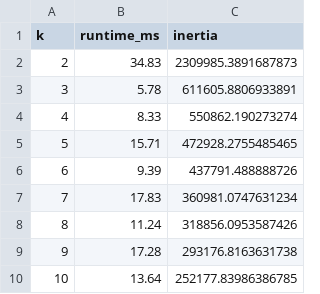
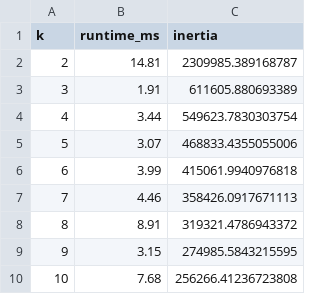
Before and after one commit to Binary-Human/Clustering, a CSV file: extrait-code/results.csv, drawn as a sheet.

```diff
--- a/extrait-code/results.csv
+++ b/extrait-code/results.csv
@@ -1,10 +1,10 @@
 k,runtime_ms,inertia
-2,34.83,2309985.3891687873
-3,5.78,611605.8806933891
-4,8.33,550862.190273274
-5,15.71,472928.2755485465
-6,9.39,437791.488888726
-7,17.83,360981.0747631234
-8,11.24,318856.0953587426
-9,17.28,293176.8163631738
-10,13.64,252177.83986386785
+2,14.81,2309985.389168787
+3,1.91,611605.880693389
+4,3.44,549623.7830303754
+5,3.07,468833.4355055006
+6,3.99,415061.9940976818
+7,4.46,358426.0917671113
+8,8.91,319321.4786943372
+9,3.15,274985.5843215595
+10,7.68,256266.41236723808
```
Also changed, not shown: 6 other files.
